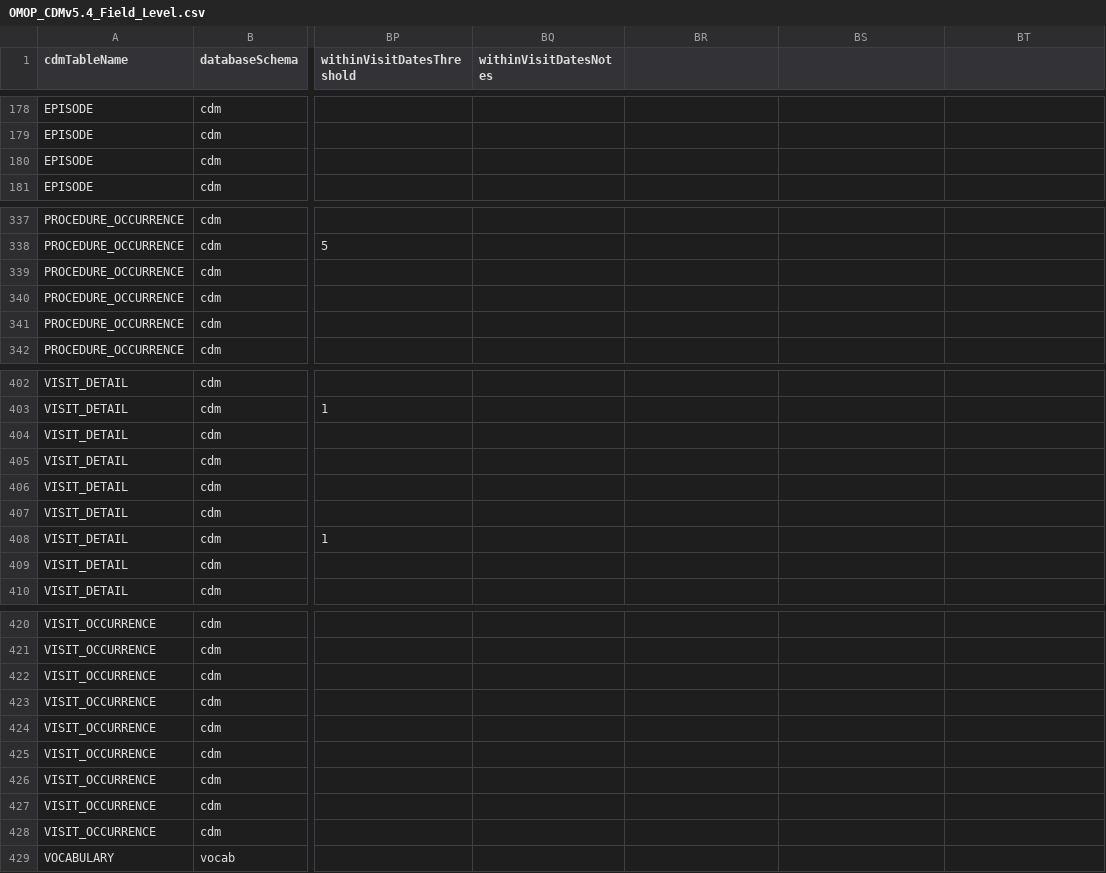
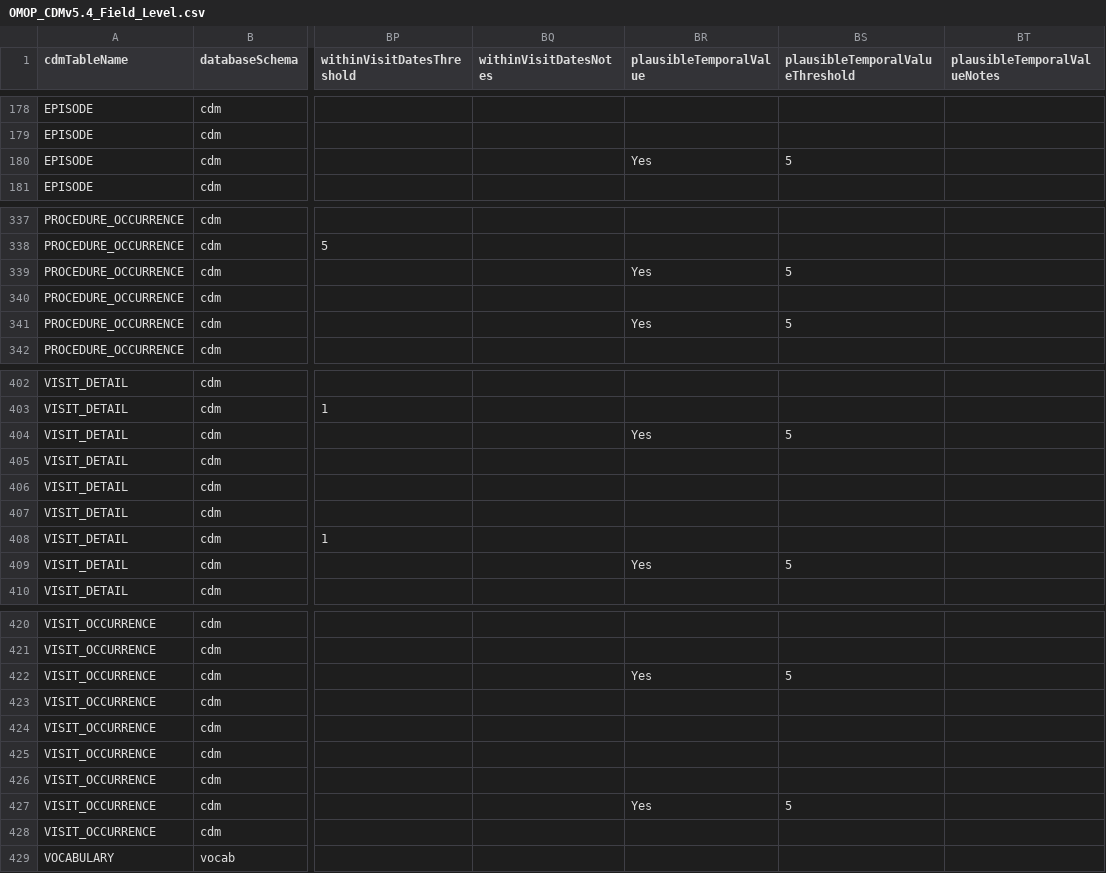
Before and after one commit to data2evidence/d2e-flows, a CSV file: data-quality/dqd-plugin/DataQualityDashboard-2.6.0/inst/csv/OMOP_CDMv5.4_Field_Level.csv, drawn as a sheet; only a part is shown, gaps mark what is left out; the diff covers the shown part only; the diff names each change by its address in the sheet, - before the commit and + after, or states it on an @@ line.

```diff
--- a/data-quality/dqd-plugin/DataQualityDashboard-2.6.0/inst/csv/OMOP_CDMv5.4_Field_Level.csv
+++ b/data-quality/dqd-plugin/DataQualityDashboard-2.6.0/inst/csv/OMOP_CDMv5.4_Field_Level.csv
-BR1: (empty)
+BR1: plausibleTemporalValue
-BS1: (empty)
+BS1: plausibleTemporalValueThreshold
-BT1: (empty)
+BT1: plausibleTemporalValueNotes
-BR180 (plausibleTemporalValue): (empty)
+BR180 (plausibleTemporalValue): Yes
-BS180 (plausibleTemporalValueThreshold): (empty)
+BS180 (plausibleTemporalValueThreshold): 5
-BR339 (plausibleTemporalValue): (empty)
+BR339 (plausibleTemporalValue): Yes
-BS339 (plausibleTemporalValueThreshold): (empty)
+BS339 (plausibleTemporalValueThreshold): 5
-BR341 (plausibleTemporalValue): (empty)
+BR341 (plausibleTemporalValue): Yes
-BS341 (plausibleTemporalValueThreshold): (empty)
+BS341 (plausibleTemporalValueThreshold): 5
-BR404 (plausibleTemporalValue): (empty)
+BR404 (plausibleTemporalValue): Yes
-BS404 (plausibleTemporalValueThreshold): (empty)
+BS404 (plausibleTemporalValueThreshold): 5
-BR409 (plausibleTemporalValue): (empty)
+BR409 (plausibleTemporalValue): Yes
-BS409 (plausibleTemporalValueThreshold): (empty)
+BS409 (plausibleTemporalValueThreshold): 5
-BR422 (plausibleTemporalValue): (empty)
+BR422 (plausibleTemporalValue): Yes
-BS422 (plausibleTemporalValueThreshold): (empty)
+BS422 (plausibleTemporalValueThreshold): 5
-BR427 (plausibleTemporalValue): (empty)
+BR427 (plausibleTemporalValue): Yes
-BS427 (plausibleTemporalValueThreshold): (empty)
+BS427 (plausibleTemporalValueThreshold): 5
```
Also changed, not shown: 30 edited cells elsewhere in this file, data-quality/dqd-plugin/DataQualityDashboard-2.6.0/inst/csv/OMOP_CDMv5.2_Field_Level.csv, data-quality/dqd-plugin/DataQualityDashboard-2.6.0/inst/csv/OMOP_CDMv5.3_Field_Level.csv.
